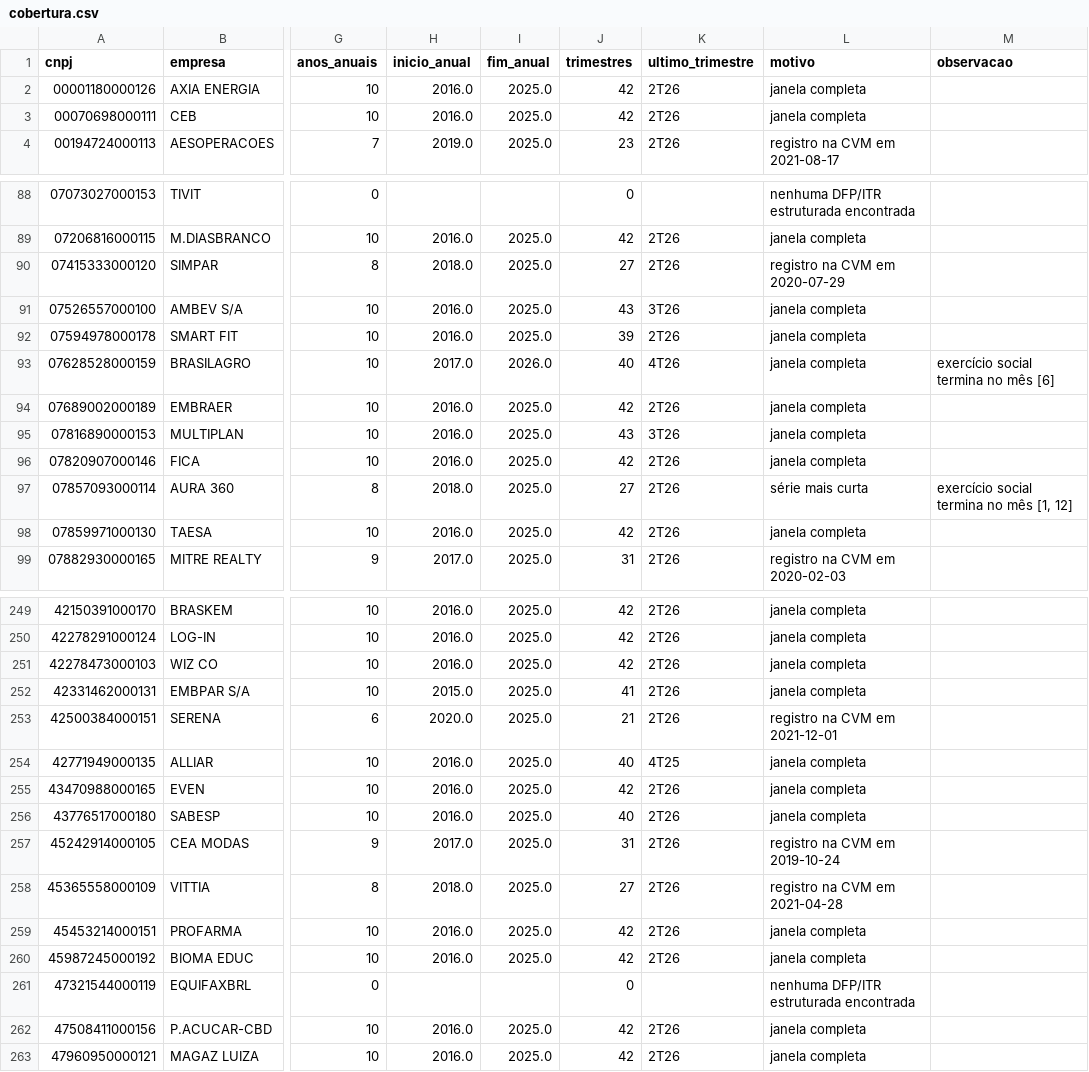
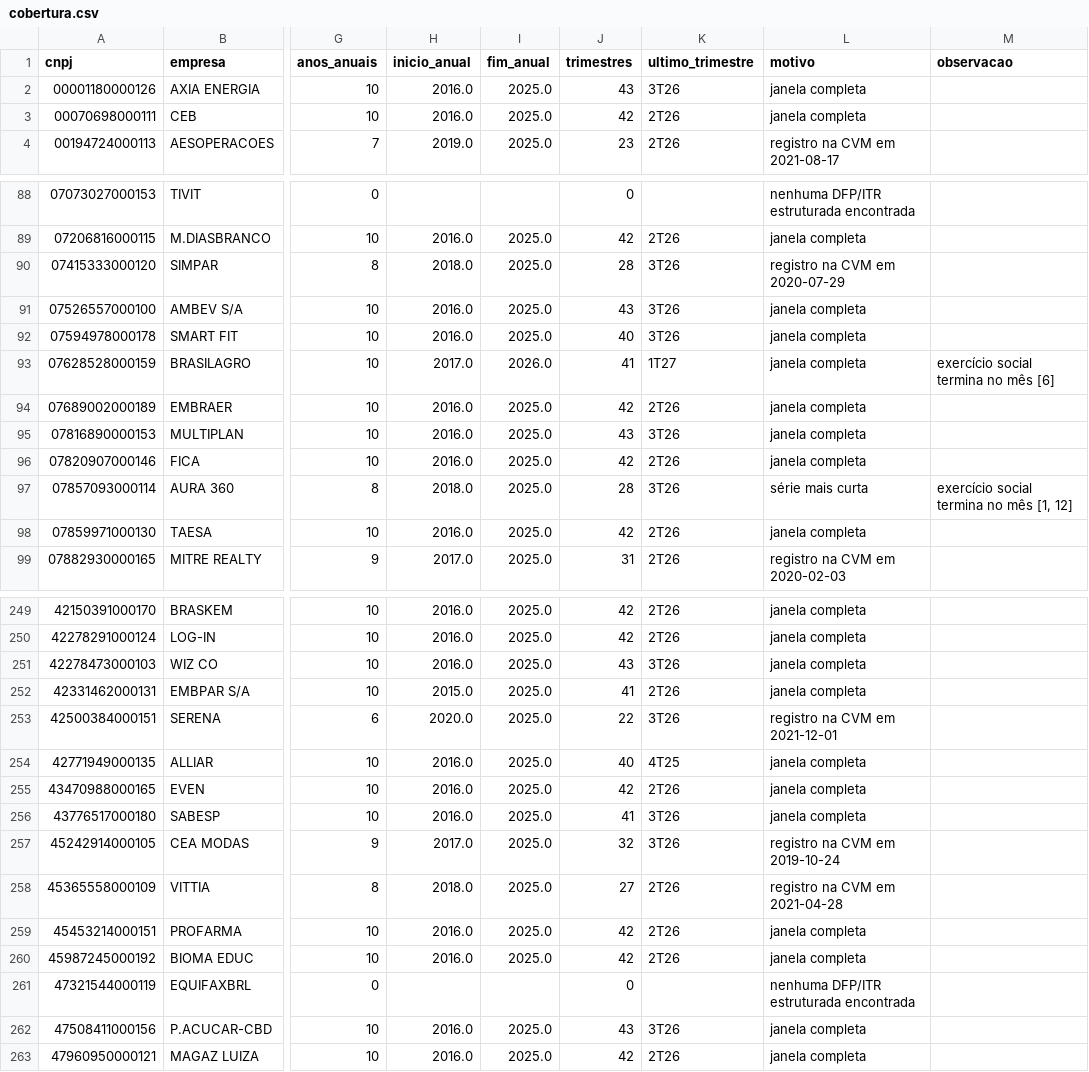
Before and after one commit to pricediscoveryblog-ops/universo-setorial, a CSV file: saidas/universo/cobertura.csv, drawn as a sheet; only a part is shown, gaps mark what is left out; the diff covers the shown part only; the diff names each change by its address in the sheet, - before the commit and + after, or states it on an @@ line.

```diff
--- a/saidas/universo/cobertura.csv
+++ b/saidas/universo/cobertura.csv
-J2 (trimestres): 42
+J2 (trimestres): 43
-K2 (ultimo_trimestre): 2T26
+K2 (ultimo_trimestre): 3T26
-J90 (trimestres): 27
+J90 (trimestres): 28
-K90 (ultimo_trimestre): 2T26
+K90 (ultimo_trimestre): 3T26
-J92 (trimestres): 39
+J92 (trimestres): 40
-K92 (ultimo_trimestre): 2T26
+K92 (ultimo_trimestre): 3T26
-J93 (trimestres): 40
+J93 (trimestres): 41
-K93 (ultimo_trimestre): 4T26
+K93 (ultimo_trimestre): 1T27
-J97 (trimestres): 27
+J97 (trimestres): 28
-K97 (ultimo_trimestre): 2T26
+K97 (ultimo_trimestre): 3T26
-J251 (trimestres): 42
+J251 (trimestres): 43
-K251 (ultimo_trimestre): 2T26
+K251 (ultimo_trimestre): 3T26
-J253 (trimestres): 21
+J253 (trimestres): 22
-K253 (ultimo_trimestre): 2T26
+K253 (ultimo_trimestre): 3T26
-J256 (trimestres): 40
+J256 (trimestres): 41
-K256:K257 (ultimo_trimestre): 2T26
+K256:K257 (ultimo_trimestre): 3T26
-J257 (trimestres): 31
+J257 (trimestres): 32
-J262 (trimestres): 42
+J262 (trimestres): 43
-K262 (ultimo_trimestre): 2T26
+K262 (ultimo_trimestre): 3T26
```
Also changed, not shown: 103 edited cells elsewhere in this file, 11 other files.
